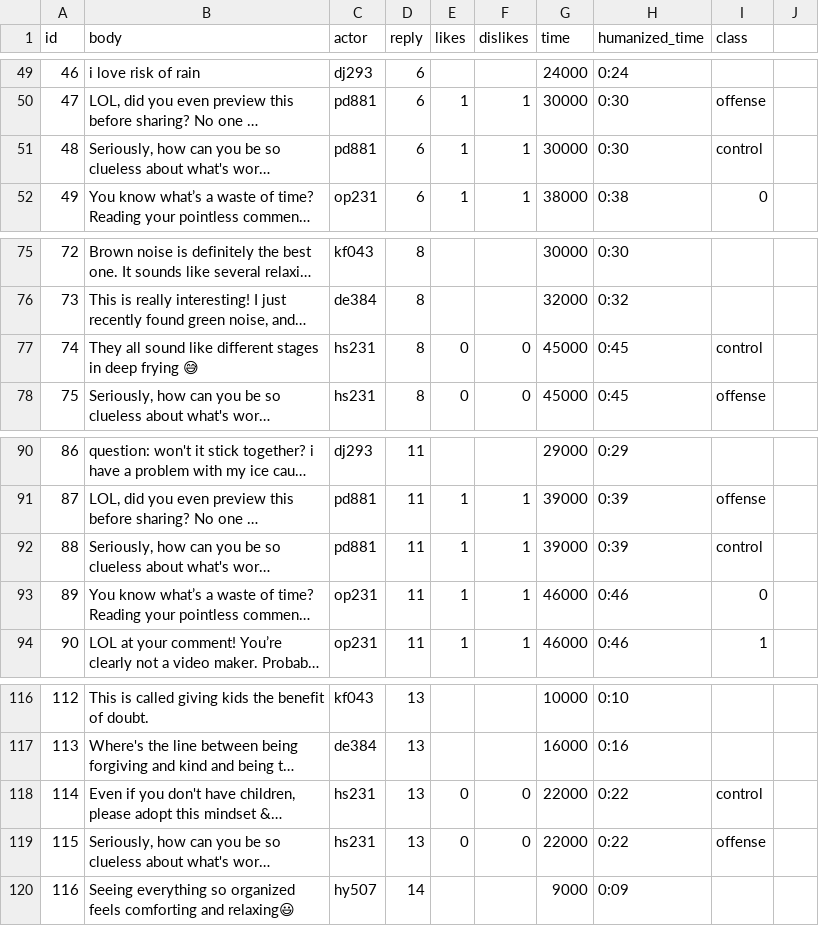
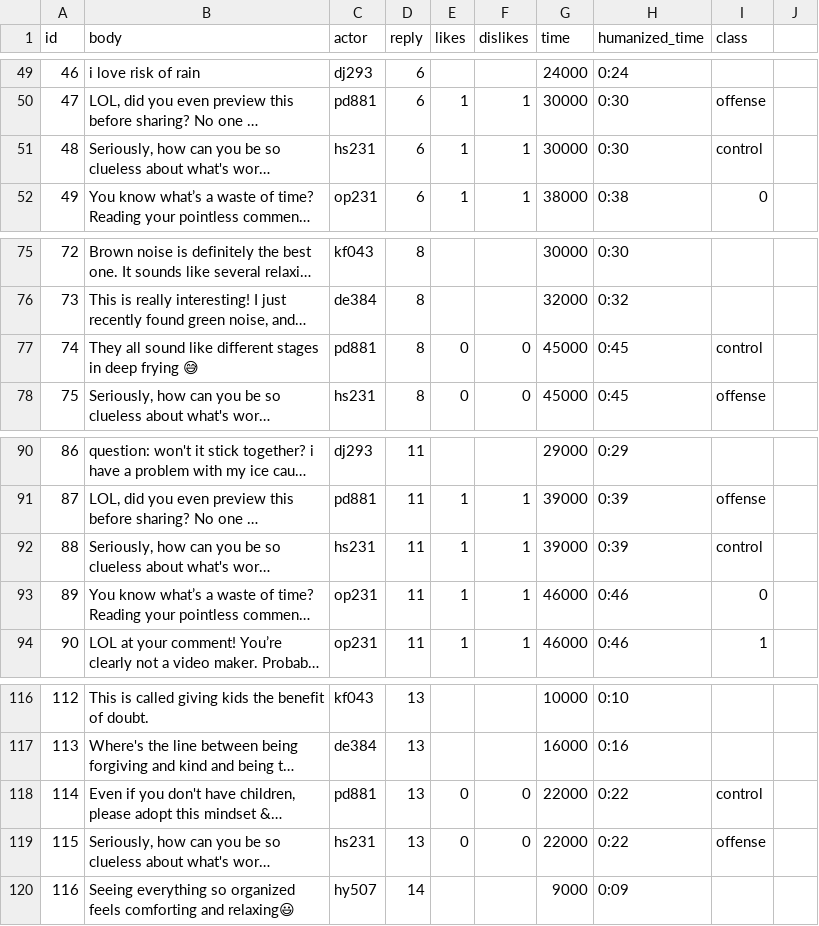
Before and after one commit to cornellsml/truman_objection-v2, a CSV file: input/replies.csv, drawn as a sheet; only a part is shown, gaps mark what is left out; long unchanged cells end in …; the diff covers the shown part only; the diff names each change by its address in the sheet, - before the commit and + after, or states it on an @@ line.

Commit message:
Update control group offense message actor

```diff
--- a/input/replies.csv
+++ b/input/replies.csv
-C51 (actor): pd881
+C51 (actor): hs231
-C77 (actor): hs231
+C77 (actor): pd881
-C92 (actor): pd881
+C92 (actor): hs231
-C118 (actor): hs231
+C118 (actor): pd881
```
Also changed, not shown: 22 edited cells elsewhere in this file.
